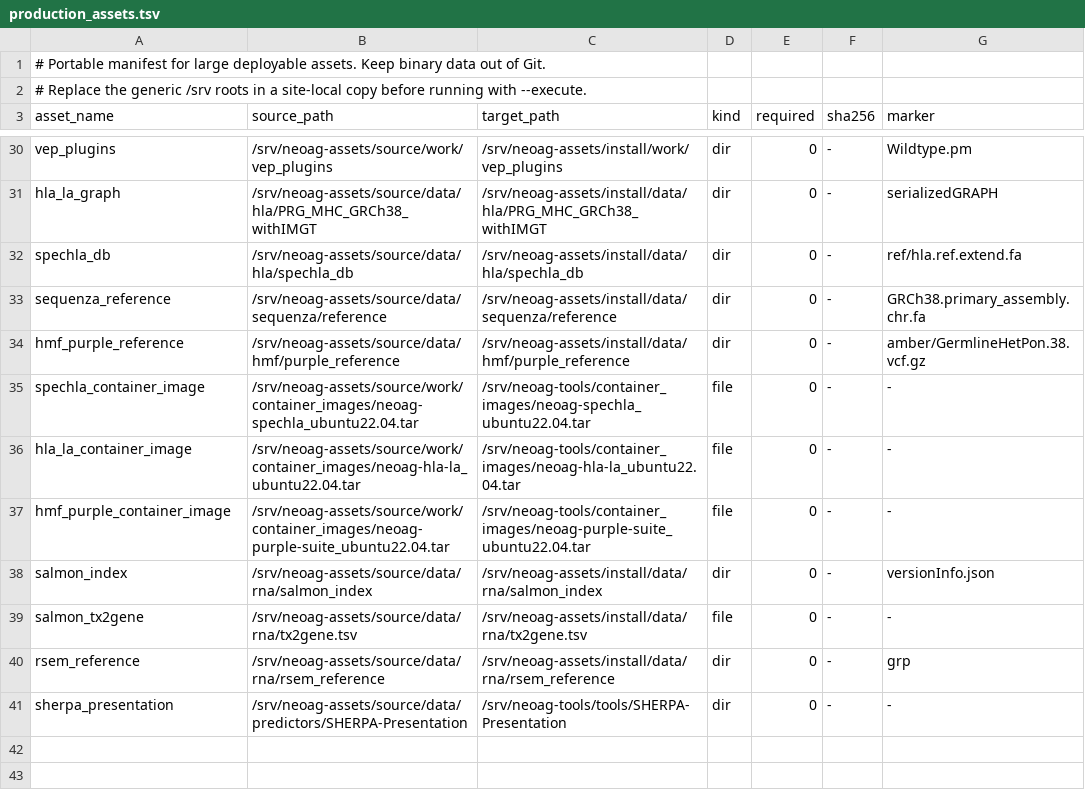
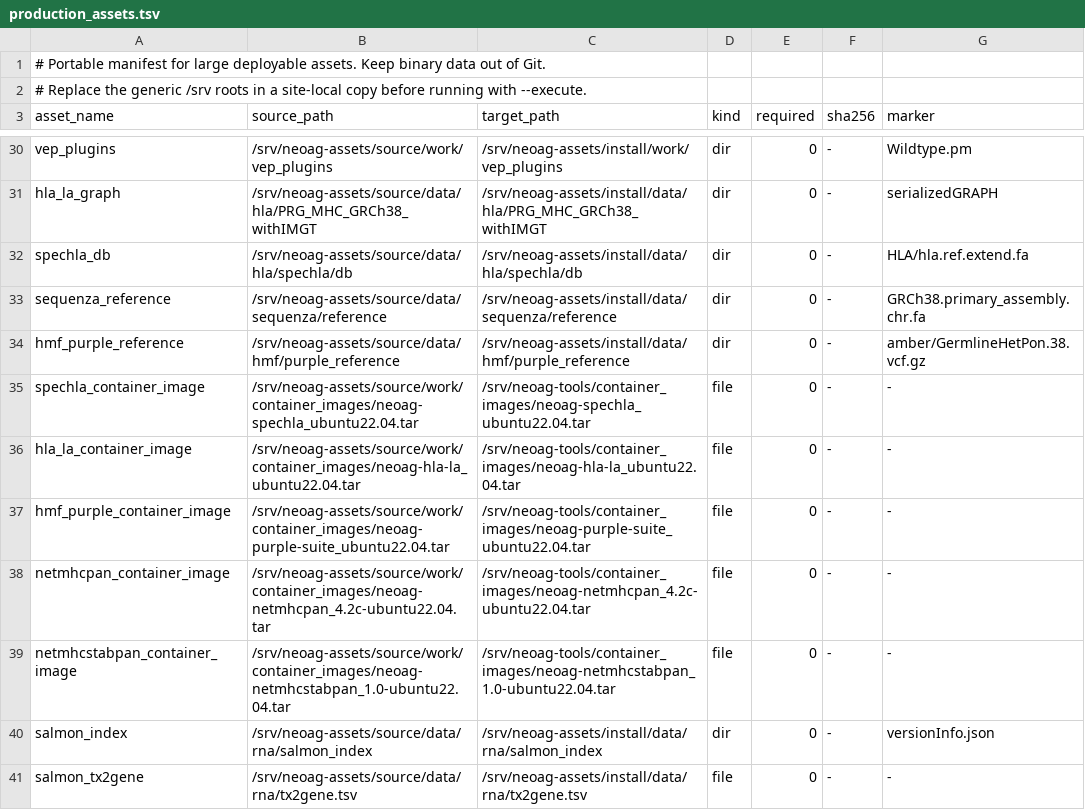
Before and after one commit to lphilomena/neo, a TSV file: configs/assets/production_assets.tsv, drawn as a sheet; only a part is shown, gaps mark what is left out; the shorter side is filled out with more unchanged rows.

Commit message:
fix: harden production deployment skill

```diff
--- a/configs/assets/production_assets.tsv
+++ b/configs/assets/production_assets.tsv
@@ -31,3 +31,3 @@ vep_plugins	/srv/neoag-assets/source/work/vep_plugins	/srv/neoag-assets/install/
 hla_la_graph	/srv/neoag-assets/source/data/hla/PRG_MHC_GRCh38_withIMGT	/srv/neoag-assets/install/data/hla/PRG_MHC_GRCh38_withIMGT	dir	0	-	serializedGRAPH
-spechla_db	/srv/neoag-assets/source/data/hla/spechla_db	/srv/neoag-assets/install/data/hla/spechla_db	dir	0	-	ref/hla.ref.extend.fa
+spechla_db	/srv/neoag-assets/source/data/hla/spechla/db	/srv/neoag-assets/install/data/hla/spechla/db	dir	0	-	HLA/hla.ref.extend.fa
 sequenza_reference	/srv/neoag-assets/source/data/sequenza/reference	/srv/neoag-assets/install/data/sequenza/reference	dir	0	-	GRCh38.primary_assembly.chr.fa
@@ -37,2 +37,4 @@ hla_la_container_image	/srv/neoag-assets/source/work/container_images/neoag-hla-
 hmf_purple_container_image	/srv/neoag-assets/source/work/container_images/neoag-purple-suite_ubuntu22.04.tar	/srv/neoag-tools/container_images/neoag-purple-suite_ubuntu22.04.tar	file	0	-	-
+netmhcpan_container_image	/srv/neoag-assets/source/work/container_images/neoag-netmhcpan_4.2c-ubuntu22.04.tar	/srv/neoag-tools/container_images/neoag-netmhcpan_4.2c-ubuntu22.04.tar	file	0	-	-
+netmhcstabpan_container_image	/srv/neoag-assets/source/work/container_images/neoag-netmhcstabpan_1.0-ubuntu22.04.tar	/srv/neoag-tools/container_images/neoag-netmhcstabpan_1.0-ubuntu22.04.tar	file	0	-	-
 salmon_index	/srv/neoag-assets/source/data/rna/salmon_index	/srv/neoag-assets/install/data/rna/salmon_index	dir	0	-	versionInfo.json
```
Also changed, not shown: 23 other files.
